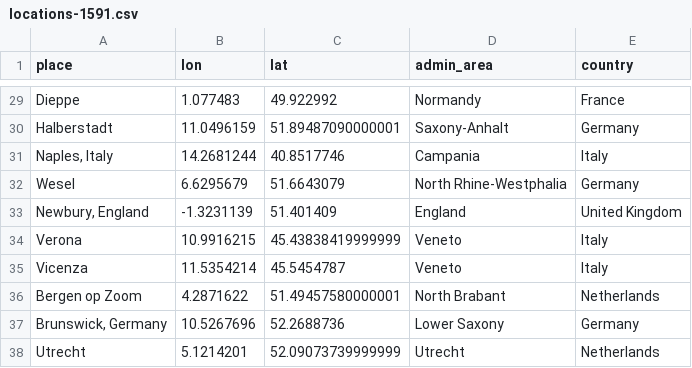
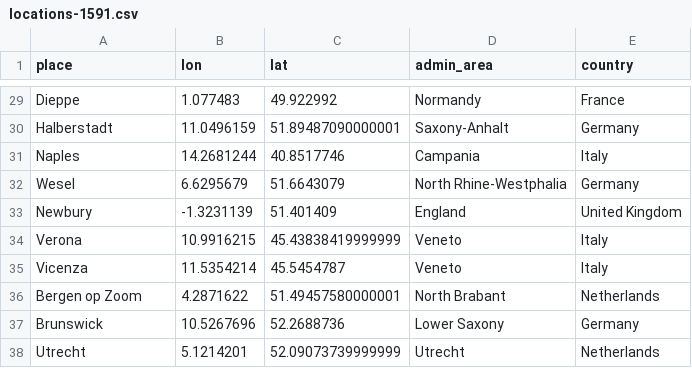
Before and after one commit to jessesadler/dvdm-correspondence, a CSV file: data/locations-1591.csv, drawn as a sheet; only a part is shown, gaps mark what is left out.

Commit message:
Update geocode script
Clean up entries that needed country for geocoding purposes, update letters and locations files with cleaned data, as well as all other data files, and update labels on leaflet map.

```diff
--- a/data/locations-1591.csv
+++ b/data/locations-1591.csv
@@ -30,5 +30,5 @@ Dieppe,1.077483,49.922992,Normandy,France
 Halberstadt,11.0496159,51.89487090000001,Saxony-Anhalt,Germany
-"Naples, Italy",14.2681244,40.8517746,Campania,Italy
+Naples,14.2681244,40.8517746,Campania,Italy
 Wesel,6.6295679,51.6643079,North Rhine-Westphalia,Germany
-"Newbury, England",-1.3231139,51.401409,England,United Kingdom
+Newbury,-1.3231139,51.401409,England,United Kingdom
 Verona,10.9916215,45.43838419999999,Veneto,Italy
@@ -36,3 +36,3 @@ Vicenza,11.5354214,45.5454787,Veneto,Italy
 Bergen op Zoom,4.2871622,51.49457580000001,North Brabant,Netherlands
-"Brunswick, Germany",10.5267696,52.2688736,Lower Saxony,Germany
+Brunswick,10.5267696,52.2688736,Lower Saxony,Germany
 Utrecht,5.1214201,52.09073739999999,Utrecht,Netherlands
```
Also changed, not shown: 13 other files.
